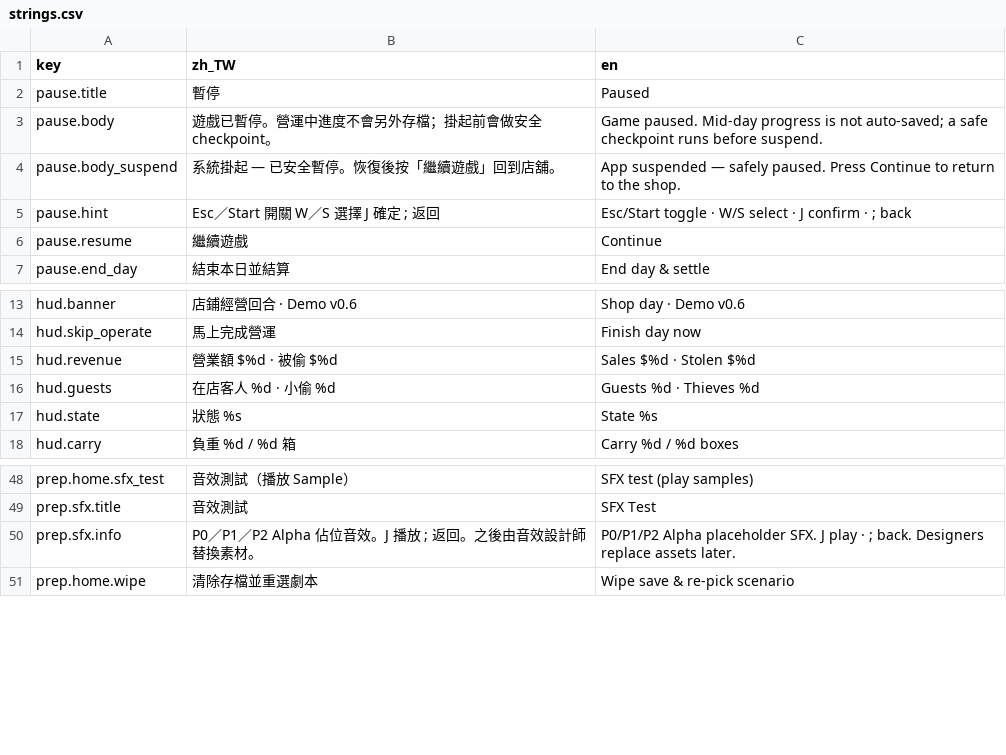
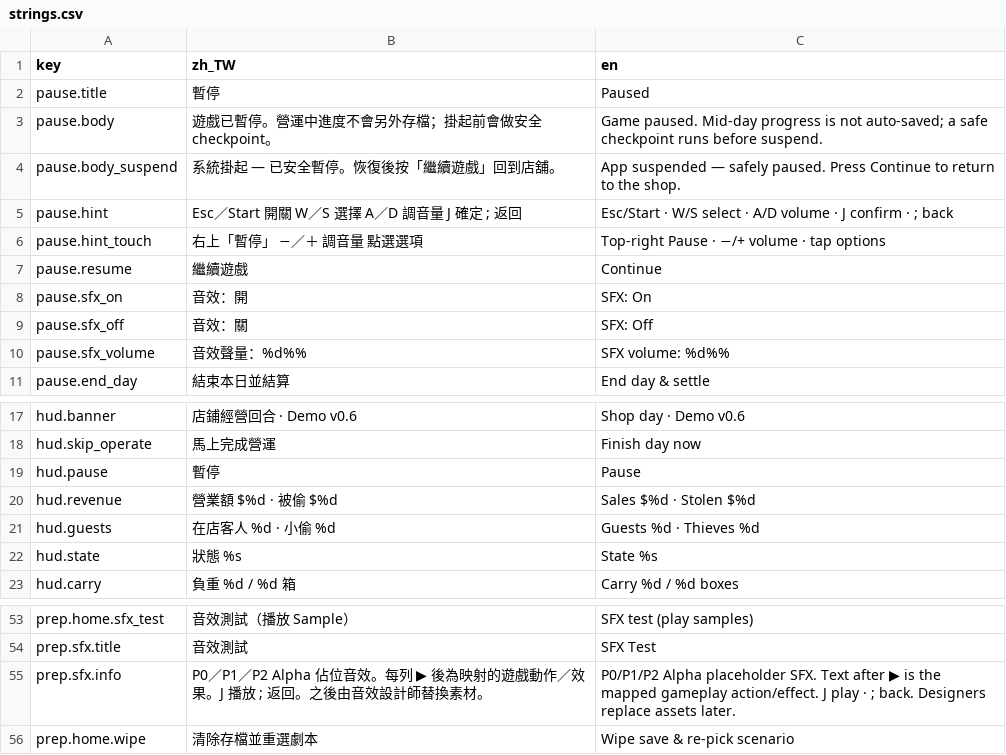
Before and after one commit to bzkit1983/imdoing, a CSV file: godot/game/locale/strings.csv, drawn as a sheet; only a part is shown, gaps mark what is left out.

```diff
--- a/godot/game/locale/strings.csv
+++ b/godot/game/locale/strings.csv
@@ -4,4 +4,8 @@ pause.body,遊戲已暫停。營運中進度不會另外存檔；掛起前會做
 pause.body_suspend,系統掛起 — 已安全暫停。恢復後按「繼續遊戲」回到店舖。,"App suspended — safely paused. Press Continue to return to the shop."
-pause.hint,Esc／Start 開關　　W／S 選擇　　J 確定　　; 返回,"Esc/Start toggle · W/S select · J confirm · ; back"
+pause.hint,Esc／Start 開關　　W／S 選擇　　A／D 調音量　　J 確定　　; 返回,"Esc/Start · W/S select · A/D volume · J confirm · ; back"
+pause.hint_touch,右上「暫停」　　−／＋ 調音量　　點選選項,"Top-right Pause · −/+ volume · tap options"
 pause.resume,繼續遊戲,Continue
+pause.sfx_on,音效：開,SFX: On
+pause.sfx_off,音效：關,SFX: Off
+pause.sfx_volume,音效聲量：%d%%,SFX volume: %d%%
 pause.end_day,結束本日並結算,End day & settle
@@ -14,2 +18,3 @@ hud.banner,店鋪經營回合  ·  Demo v0.6,Shop day · Demo v0.6
 hud.skip_operate,馬上完成營運,Finish day now
+hud.pause,暫停,Pause
 hud.revenue,營業額  $%d  ·  被偷 $%d,Sales  $%d  ·  Stolen $%d
@@ -49,3 +54,3 @@ prep.home.sfx_test,音效測試（播放 Sample）,SFX test (play samples)
 prep.sfx.title,音效測試,SFX Test
-prep.sfx.info,P0／P1／P2 Alpha 佔位音效。J 播放　; 返回。之後由音效設計師替換素材。,P0/P1/P2 Alpha placeholder SFX. J play · ; back. Designers replace assets later.
+prep.sfx.info,P0／P1／P2 Alpha 佔位音效。每列 ▶ 後為映射的遊戲動作／效果。J 播放　; 返回。之後由音效設計師替換素材。,P0/P1/P2 Alpha placeholder SFX. Text after ▶ is the mapped gameplay action/effect. J play · ; back. Designers replace assets later.
 prep.home.wipe,清除存檔並重選劇本,Wipe save & re-pick scenario
```
Also changed, not shown: 7 other files.
